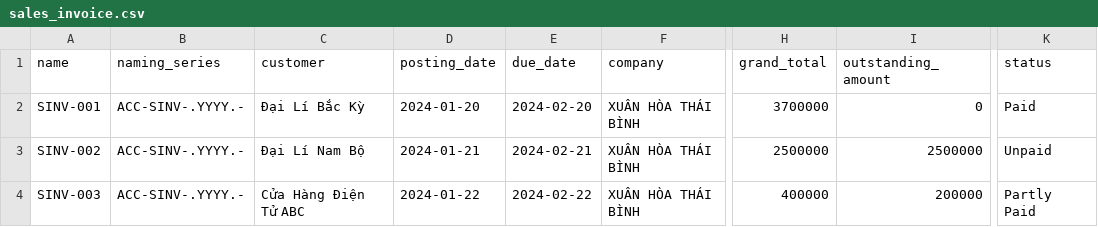
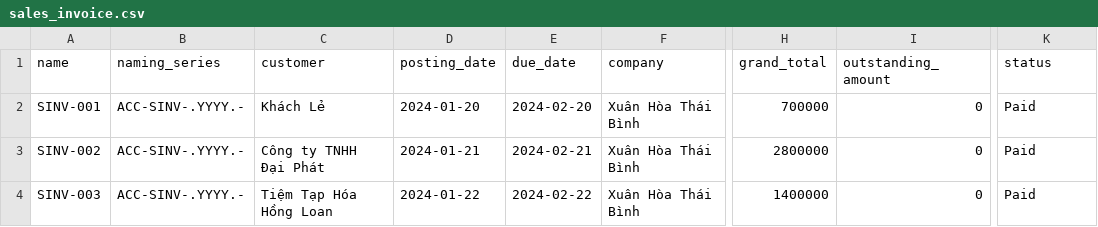
Before and after one commit to selunenashor/xuanhoa_erp, a CSV file: xuanhoa_app/scripts/example/sales_invoice.csv, drawn as a sheet; only a part is shown, gaps mark what is left out; the diff names each change by its address in the sheet, - before the commit and + after, or states it on an @@ line.

```diff
--- a/xuanhoa_app/scripts/example/sales_invoice.csv
+++ b/xuanhoa_app/scripts/example/sales_invoice.csv
-C2 (customer): Đại Lí Bắc Kỳ
+C2 (customer): Khách Lẻ
-F2:F4 (company): XUÂN HÒA THÁI BÌNH
+F2:F4 (company): Xuân Hòa Thái Bình
-H2 (grand_total): 3700000
+H2 (grand_total): 700000
-C3 (customer): Đại Lí Nam Bộ
+C3 (customer): Công ty TNHH Đại Phát
-H3 (grand_total): 2500000
+H3 (grand_total): 2800000
-I3 (outstanding_amount): 2500000
+I3 (outstanding_amount): 0
-K3 (status): Unpaid
+K3 (status): Paid
-C4 (customer): Cửa Hàng Điện Tử ABC
+C4 (customer): Tiệm Tạp Hóa Hồng Loan
-H4 (grand_total): 400000
+H4 (grand_total): 1400000
-I4 (outstanding_amount): 200000
+I4 (outstanding_amount): 0
-K4 (status): Partly Paid
+K4 (status): Paid
```
Also changed, not shown: xuanhoa_app/scripts/example/account.csv, xuanhoa_app/scripts/example/mode_of_payment_account.csv, 22 other files.
